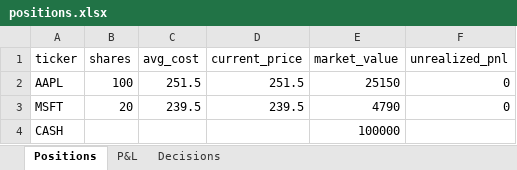
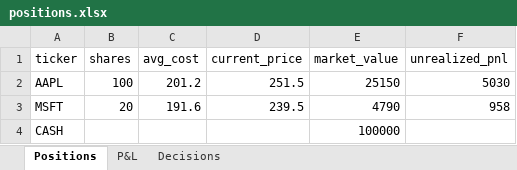
Before and after one commit to NoamDz/AI-Investment-Firm, an Excel workbook: sample_runs/2023-11-08/positions.xlsx, sheet Positions, drawn as a sheet; values as stored, in another font and other column widths than the file's, no borders; the diff names each change by its address in the sheet, - before the commit and + after, or states it on an @@ line.

Commit message:
feat(broker,samples): seed initial positions with explicit avg_cost so sample P&L is non-zero
Before: FIRM_INITIAL_POSITIONS='{"AMD":"10"}' seeded shares only and the FakeBroker
defaulted avg_cost = _deterministic_price(ticker) = the current quote. Unrealized P&L
on the Positions sheet always rendered as 0 because (quote − avg_cost) × shares = 0 —
the column was present but never demonstrated.

After: env var now also accepts an object form, '{"AMD":{"shares":"10","avg_cost":"600"}}',
so a seeded lot can carry an explicit cost basis. Legacy shares-only values still work
unchanged. docker-compose seeds AMD at $600 vs ~$737.50 quote (~+$1,375 unrealized).
Sample bundles regenerated with realistic basis: 2024-03-13 / 2024-08-07 / 2023-11-08
now show AAPL @ 201.20 (P&L +5030 / +3018) and MSFT @ 191.60 (P&L +958).

Updates:
- firm/broker/fake_broker.py: _load_initial_positions accepts dict-shaped values
  with required {shares, avg_cost} keys; fails fast on partial input
- tests/unit/test_fake_broker.py: cover both happy path + missing-key error
- scripts/hydrate_sample_db.py: _POSITIONS_BY_DATE entries now carry realistic
  cost bases; print hint emits object-form JSON for direct copy-paste
- sample_runs/README.md: regeneration recipe updated with the new env var shape
  and a brief explainer on why object form is the default for samples
- sample_runs/*/positions.xlsx: regenerated with the new bundles

```diff
--- a/sample_runs/2023-11-08/positions.xlsx (sheet Positions)
+++ b/sample_runs/2023-11-08/positions.xlsx (sheet Positions)
-C2 (avg_cost): 251.5
+C2 (avg_cost): 201.2
-F2 (unrealized_pnl): 0
+F2 (unrealized_pnl): 5030
-C3 (avg_cost): 239.5
+C3 (avg_cost): 191.6
-F3 (unrealized_pnl): 0
+F3 (unrealized_pnl): 958
```
Also changed, not shown: sample_runs/2024-03-13/positions.xlsx, sample_runs/2024-08-07/positions.xlsx, 5 other files.
